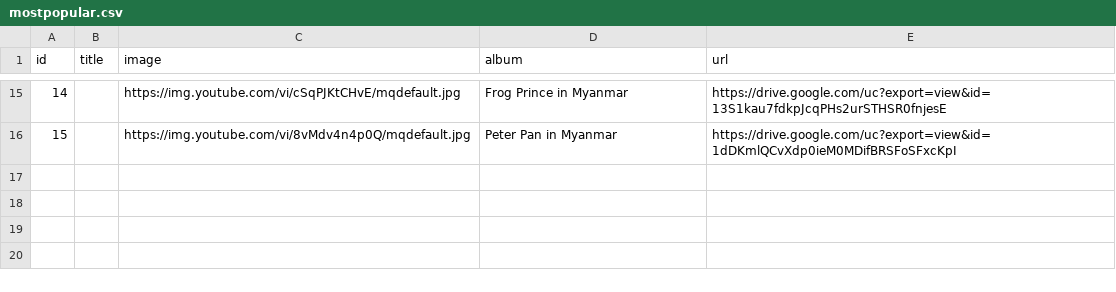
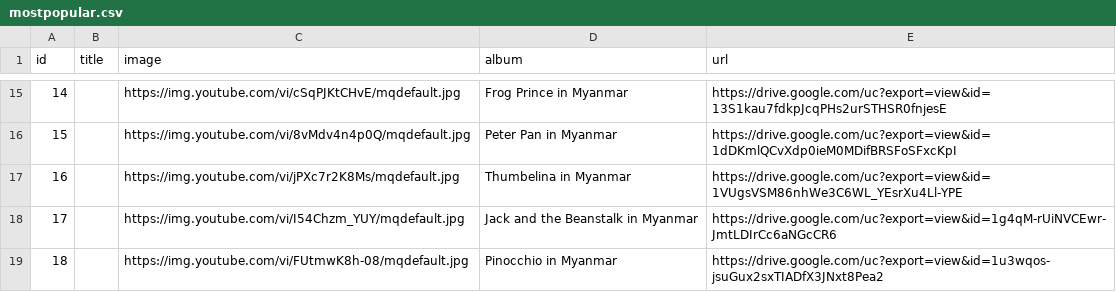
Before and after one commit to AungKoKoLin1997/bedtime_story, a CSV file: mostpopular.csv, drawn as a sheet; only a part is shown, gaps mark what is left out; the diff names each change by its address in the sheet, - before the commit and + after, or states it on an @@ line.

Commit message:
Update mostpopular.csv

```diff
--- a/mostpopular.csv
+++ b/mostpopular.csv
+row 17: 16 |  | https://img.youtube.com/vi/jPXc7r2K8Ms/mqdefault.jpg | Thumbelina in Myanmar | https://drive.google.com/uc?export=view&id=1VUgsVSM86nhWe3C6WL_YEsrXu4Ll-YPE
+row 18: 17 |  | https://img.youtube.com/vi/I54Chzm_YUY/mqdefault.jpg | Jack and the Beanstalk in Myanmar | https://drive.google.com/uc?export=view&id=1g4qM-rUiNVCEwr-JmtLDIrCc6aNGcCR6
+row 19: 18 |  | https://img.youtube.com/vi/FUtmwK8h-08/mqdefault.jpg | Pinocchio in Myanmar | https://drive.google.com/uc?export=view&id=1u3wqos-jsuGux2sxTIADfX3JNxt8Pea2
```
